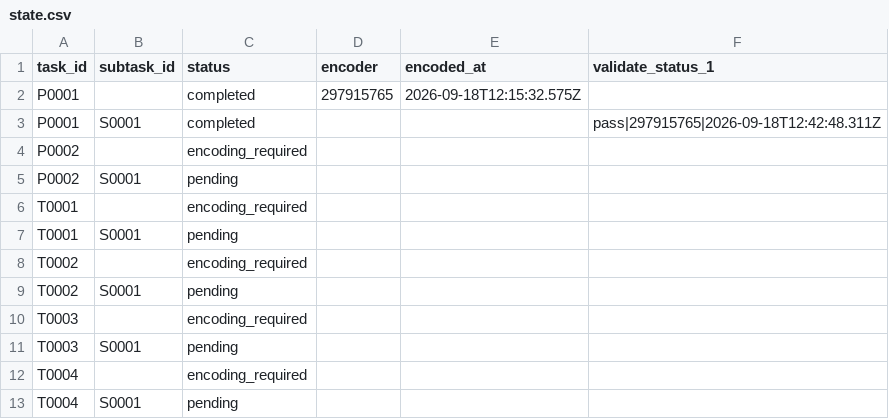
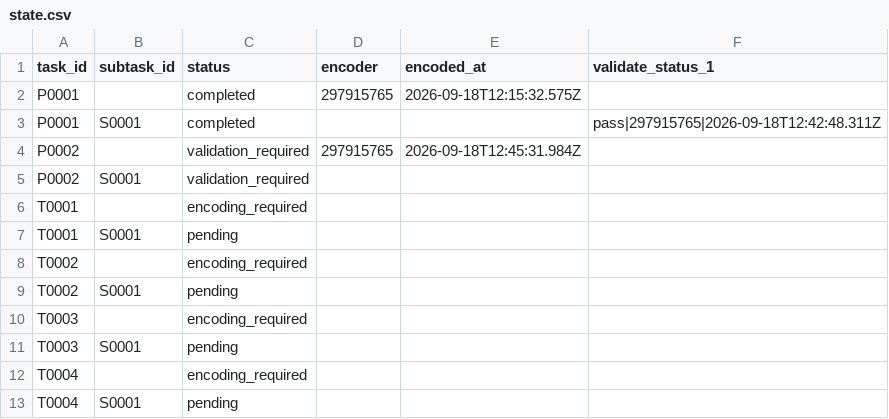
Before and after one commit to ohwjdev/omr-path-test-1, a CSV file: tracking/state.csv, drawn as a sheet.

```diff
--- a/tracking/state.csv
+++ b/tracking/state.csv
@@ -3,4 +3,4 @@ P0001,,completed,297915765,2026-09-18T12:15:32.575Z,
 P0001,S0001,completed,,,pass|297915765|2026-09-18T12:42:48.311Z
-P0002,,encoding_required,,,
-P0002,S0001,pending,,,
+P0002,,validation_required,297915765,2026-09-18T12:45:31.984Z,
+P0002,S0001,validation_required,,,
 T0001,,encoding_required,,,
```
Also changed, not shown: tracking/history.csv, 2 other files.
